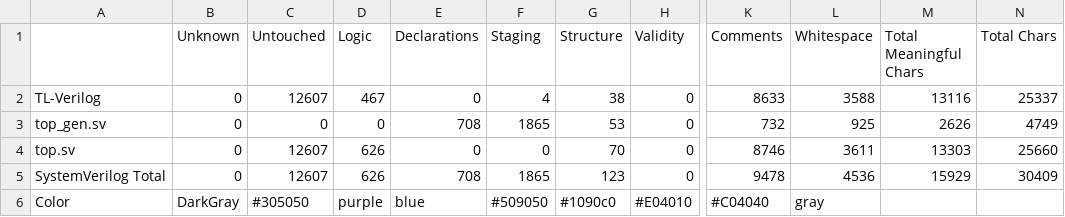
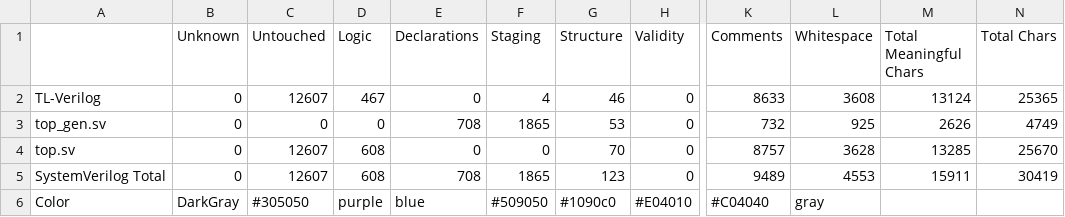
Before and after one commit to develone/sandpiper_test, a CSV file: axil2axi/top_stats/stats.csv, drawn as a sheet; only a part is shown, gaps mark what is left out; the diff names each change by its address in the sheet, - before the commit and + after, or states it on an @@ line.

```diff
--- a/axil2axi/top_stats/stats.csv
+++ b/axil2axi/top_stats/stats.csv
-G2 (Structure): 38
+G2 (Structure): 46
-L2 (Whitespace): 3588
+L2 (Whitespace): 3608
-M2 (Total Meaningful Chars): 13116
+M2 (Total Meaningful Chars): 13124
-N2 (Total Chars): 25337
+N2 (Total Chars): 25365
-D4:D5 (Logic): 626
+D4:D5 (Logic): 608
-K4 (Comments): 8746
+K4 (Comments): 8757
-L4 (Whitespace): 3611
+L4 (Whitespace): 3628
-M4 (Total Meaningful Chars): 13303
+M4 (Total Meaningful Chars): 13285
-N4 (Total Chars): 25660
+N4 (Total Chars): 25670
-K5 (Comments): 9478
+K5 (Comments): 9489
-L5 (Whitespace): 4536
+L5 (Whitespace): 4553
-M5 (Total Meaningful Chars): 15929
+M5 (Total Meaningful Chars): 15911
-N5 (Total Chars): 30409
+N5 (Total Chars): 30419
```
Also changed, not shown: 6 other files.
